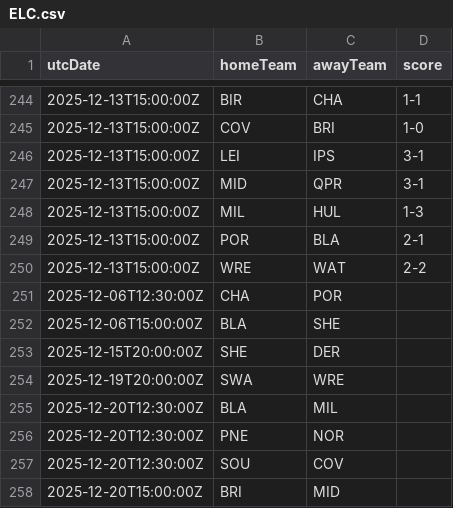
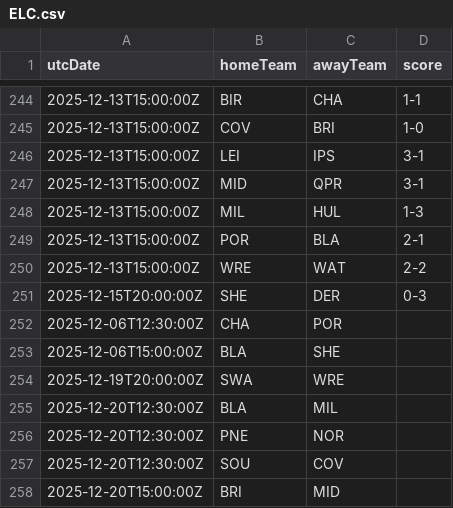
Before and after one commit to cbdq-io/datasets, a CSV file: org/football-data/data/ELC.csv, drawn as a sheet; only a part is shown, gaps mark what is left out; removed rows and columns are numbered as before the commit, all else as after; the diff names each change by its address in the sheet, - before the commit and + after, or states it on an @@ line.

```diff
--- a/org/football-data/data/ELC.csv
+++ b/org/football-data/data/ELC.csv
+row 251: 2025-12-15T20:00:00Z | SHE | DER | 0-3
-row 253: 2025-12-15T20:00:00Z | SHE | DER
```
Also changed, not shown: org/football-data/data/PL.csv, org/football-data/data/PPL.csv, 1 other file.
